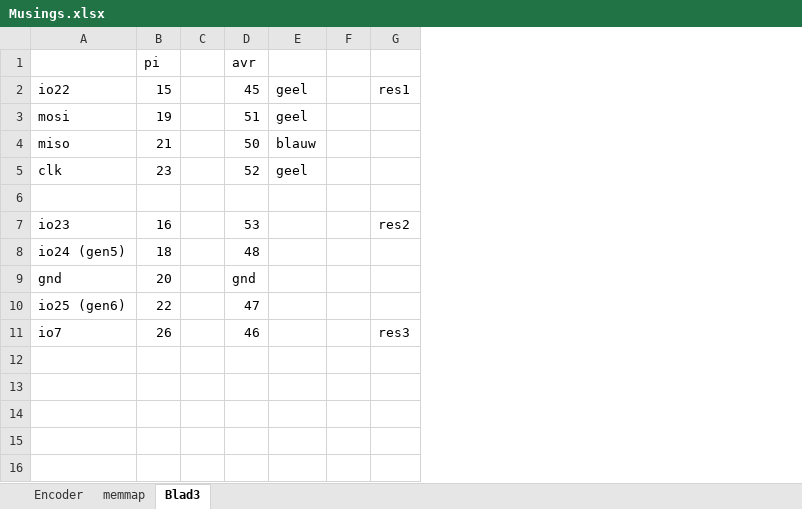
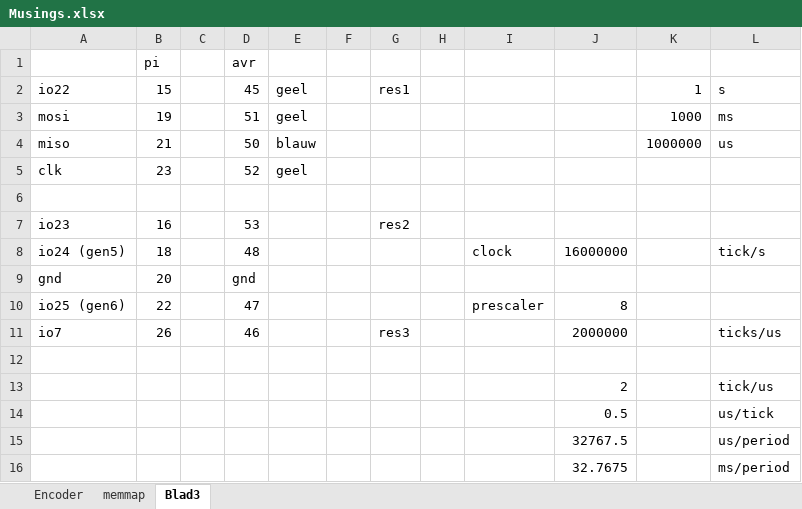
Before and after one commit to wilbert-alberts/Rover5, an Excel workbook: Documentation/Musings.xlsx, sheet Blad3, drawn as a sheet; values as stored, in another font and other column widths than the file's, no borders; the diff names each change by its address in the sheet, - before the commit and + after, or states it on an @@ line.

```diff
--- a/Documentation/Musings.xlsx (sheet Blad3)
+++ b/Documentation/Musings.xlsx (sheet Blad3)
+column H, empty
+column I, rows 8-10: clock |  | prescaler
+column J, rows 8-11: 16000000 |  | 8 | 2000000
+column K, rows 2-4: 1 | 1000 | 1000000
+column L, rows 2-11: s | ms | us |  |  |  | tick/s |  |  | ticks/us
+row 12: (empty)
+row 13:  |  |  |  |  |  |  |  |  | 2 |  | tick/us
+row 14:  |  |  |  |  |  |  |  |  | 0.5 |  | us/tick
+row 15:  |  |  |  |  |  |  |  |  | 32767.5 |  | us/period
+row 16:  |  |  |  |  |  |  |  |  | 32.7675 |  | ms/period
```
Also changed, not shown: 33 other files.
